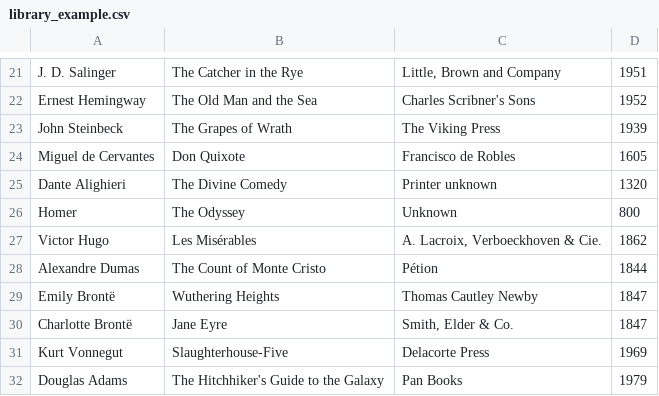
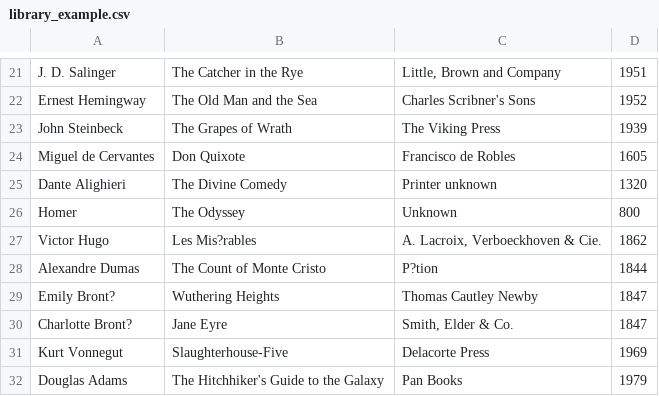
Before and after one commit to MichaelIvanckov/mp1-practice, a CSV file: IvankovMI/Lab7/Lab7/library_example.csv, drawn as a sheet; only a part is shown, gaps mark what is left out; the diff names each change by its address in the sheet, - before the commit and + after, or states it on an @@ line.

```diff
--- a/IvankovMI/Lab7/Lab7/library_example.csv
+++ b/IvankovMI/Lab7/Lab7/library_example.csv
-B27: Les Misérables
+B27: Les Mis?rables
-C28: Pétion
+C28: P?tion
-A29: Emily Brontë
+A29: Emily Bront?
-A30: Charlotte Brontë
+A30: Charlotte Bront?
```
Also changed, not shown: 1 other file.
